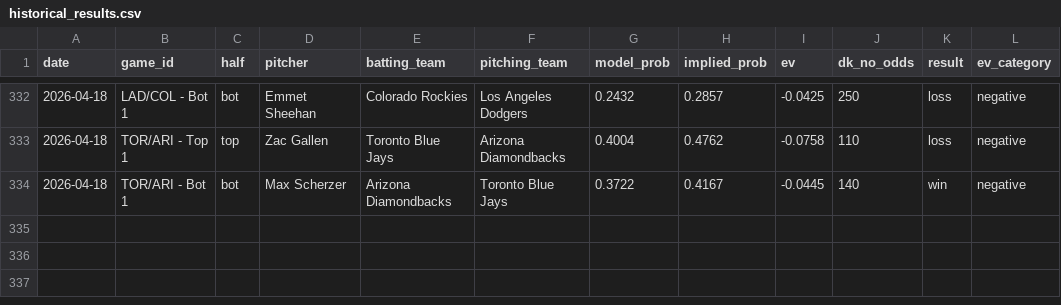
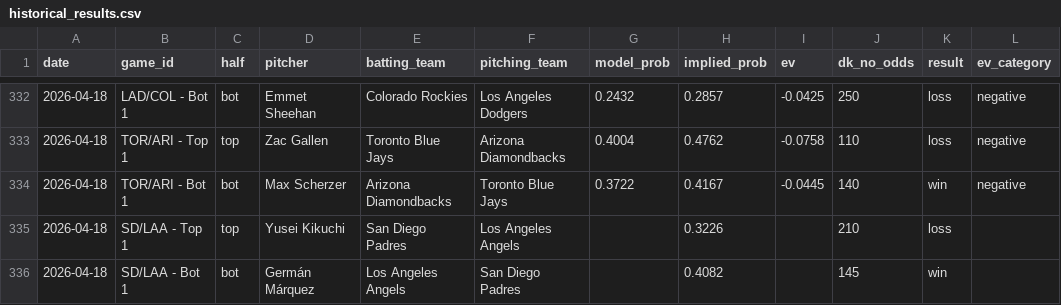
Before and after one commit to austinlmcconnell/mlb-nsfi-model, a CSV file: historical_results.csv, drawn as a sheet; only a part is shown, gaps mark what is left out.

```diff
--- a/historical_results.csv
+++ b/historical_results.csv
@@ -334 +334,3 @@ date,game_id,half,pitcher,batting_team,pitching_team,model_prob,implied_prob,ev,
 2026-04-18,TOR/ARI - Bot 1,bot,Max Scherzer,Arizona Diamondbacks,Toronto Blue Jays,0.3722,0.4167,-0.0445,140,win,negative
+2026-04-18,SD/LAA - Top 1,top,Yusei Kikuchi,San Diego Padres,Los Angeles Angels,,0.3226,,210,loss,
+2026-04-18,SD/LAA - Bot 1,bot,Germán Márquez,Los Angeles Angels,San Diego Padres,,0.4082,,145,win,
```
Also changed, not shown: 1 other file.
